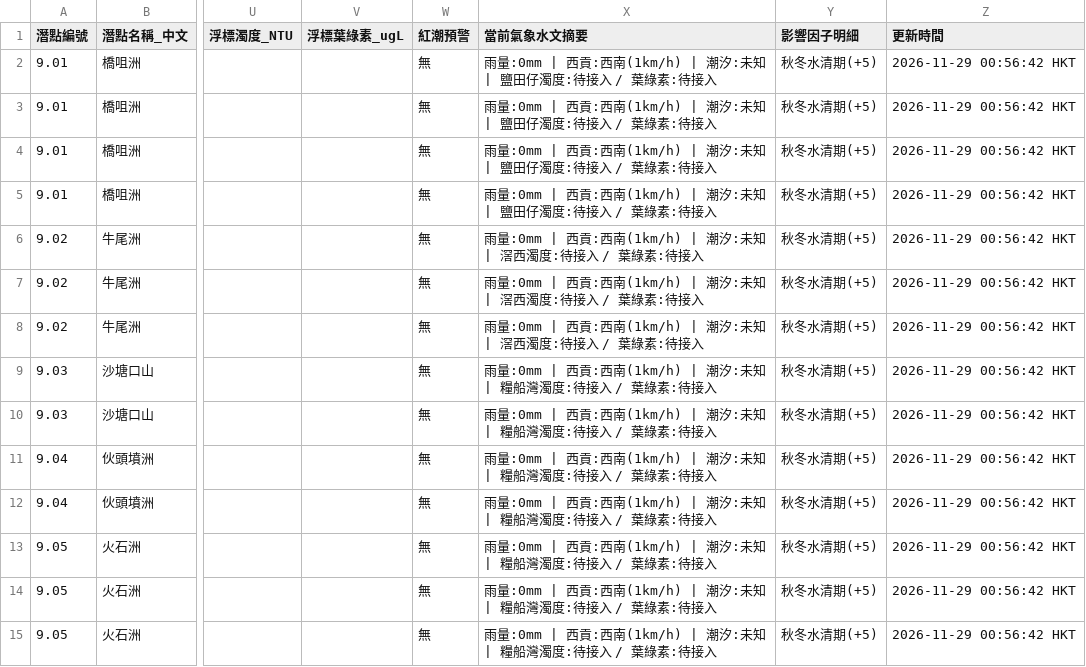
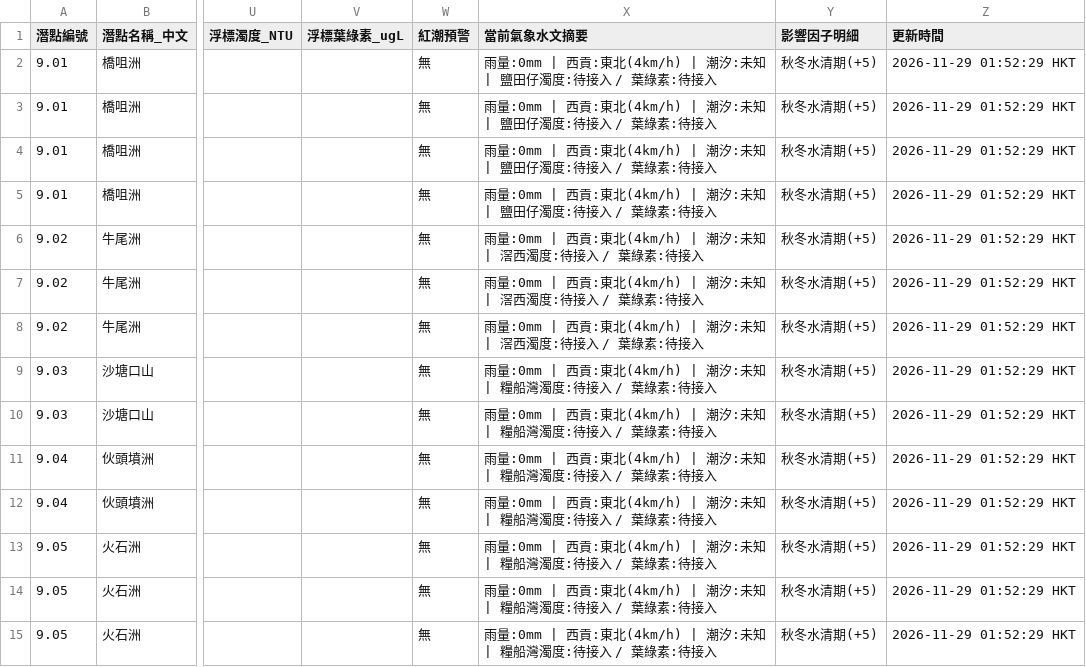
Before and after one commit to chanswc-sys/hk-dive-visibility-api, a CSV file: dive_sites_visibility_latest.csv, drawn as a sheet; only a part is shown, gaps mark what is left out; the diff covers the shown part only; the diff names each change by its address in the sheet, - before the commit and + after, or states it on an @@ line.

```diff
--- a/dive_sites_visibility_latest.csv
+++ b/dive_sites_visibility_latest.csv
-X2:X5 (當前氣象水文摘要): …| 西貢:西南(1km/h) | 潮汐:…
+X2:X5 (當前氣象水文摘要): …| 西貢:東北(4km/h) | 潮汐:…
-Z2:Z15 (更新時間): 2026-11-29 00:56:42 HKT
+Z2:Z15 (更新時間): 2026-11-29 01:52:29 HKT
-X6:X8 (當前氣象水文摘要): …| 西貢:西南(1km/h) | 潮汐:…
+X6:X8 (當前氣象水文摘要): …| 西貢:東北(4km/h) | 潮汐:…
-X9:X15 (當前氣象水文摘要): …| 西貢:西南(1km/h) | 潮汐:…
+X9:X15 (當前氣象水文摘要): …| 西貢:東北(4km/h) | 潮汐:…
```
Also changed, not shown: 83 edited cells elsewhere in this file, visibility_latest.csv, 2 other files.
